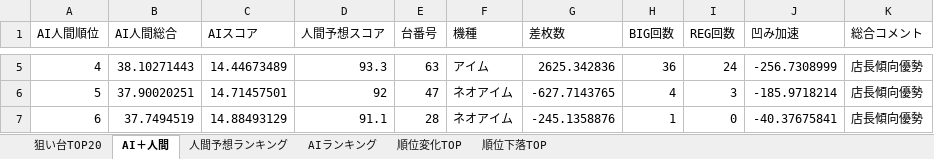
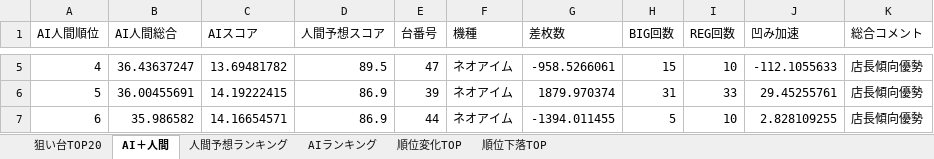
Before and after one commit to yuki061563-debug/juggler-assistant, an Excel workbook: latest_niraku.xlsx, sheet AI＋人間, drawn as a sheet; only a part is shown, gaps mark what is left out; values as stored, in another font and other column widths than the file's, no borders; the diff covers the shown part only; the diff names each change by its address in the sheet, - before the commit and + after, or states it on an @@ line.

```diff
--- a/latest_niraku.xlsx (sheet AI＋人間)
+++ b/latest_niraku.xlsx (sheet AI＋人間)
-B5 (AI人間総合): 38.10271443
+B5 (AI人間総合): 36.43637247
-C5 (AIスコア): 14.44673489
+C5 (AIスコア): 13.69481782
-D5 (人間予想スコア): 93.3
+D5 (人間予想スコア): 89.5
-E5 (台番号): 63
+E5 (台番号): 47
-F5 (機種): アイム
+F5 (機種): ネオアイム
-G5 (差枚数): 2625.342836
+G5 (差枚数): -958.5266061
-H5 (BIG回数): 36
+H5 (BIG回数): 15
-I5 (REG回数): 24
+I5 (REG回数): 10
-J5 (凹み加速): -256.7308999
+J5 (凹み加速): -112.1055633
-B6 (AI人間総合): 37.90020251
+B6 (AI人間総合): 36.00455691
-C6 (AIスコア): 14.71457501
+C6 (AIスコア): 14.19222415
-D6 (人間予想スコア): 92
+D6 (人間予想スコア): 86.9
-E6 (台番号): 47
+E6 (台番号): 39
-G6 (差枚数): -627.7143765
+G6 (差枚数): 1879.970374
-H6 (BIG回数): 4
+H6 (BIG回数): 31
-I6 (REG回数): 3
+I6 (REG回数): 33
-J6 (凹み加速): -185.9718214
+J6 (凹み加速): 29.45255761
-B7 (AI人間総合): 37.7494519
+B7 (AI人間総合): 35.986582
-C7 (AIスコア): 14.88493129
+C7 (AIスコア): 14.16654571
-D7 (人間予想スコア): 91.1
+D7 (人間予想スコア): 86.9
-E7 (台番号): 28
+E7 (台番号): 44
-G7 (差枚数): -245.1358876
+G7 (差枚数): -1394.011455
-H7 (BIG回数): 1
+H7 (BIG回数): 5
-I7 (REG回数): 0
+I7 (REG回数): 10
-J7 (凹み加速): -40.37675841
+J7 (凹み加速): 2.828109255
```
Also changed, not shown: 603 edited cells elsewhere in this sheet, sheet 人間予想ランキング, sheet AIランキング, sheet 順位変化TOP, sheet 順位下落TOP, sheet 狙い台TOP20.
